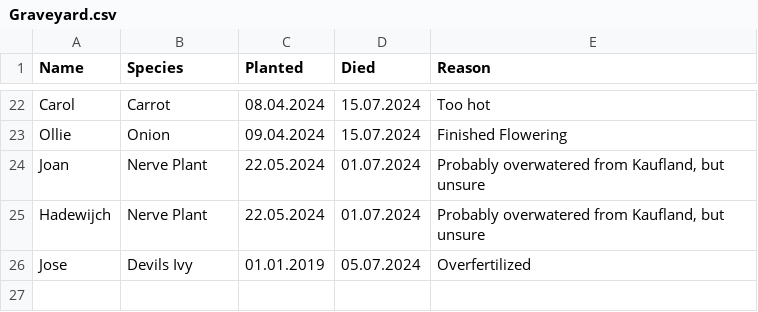
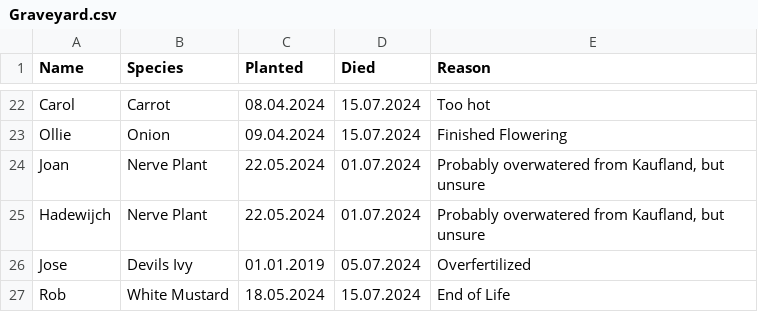
Before and after one commit to MarcoTz/Plants, a CSV file: Logs/Graveyard.csv, drawn as a sheet; only a part is shown, gaps mark what is left out; the diff names each change by its address in the sheet, - before the commit and + after, or states it on an @@ line.

```diff
--- a/Logs/Graveyard.csv
+++ b/Logs/Graveyard.csv
+row 27: Rob | White Mustard | 18.05.2024 | 15.07.2024 | End of Life
```
Also changed, not shown: Logs/Activities.csv, Logs/Growth.csv, 13 other files.
